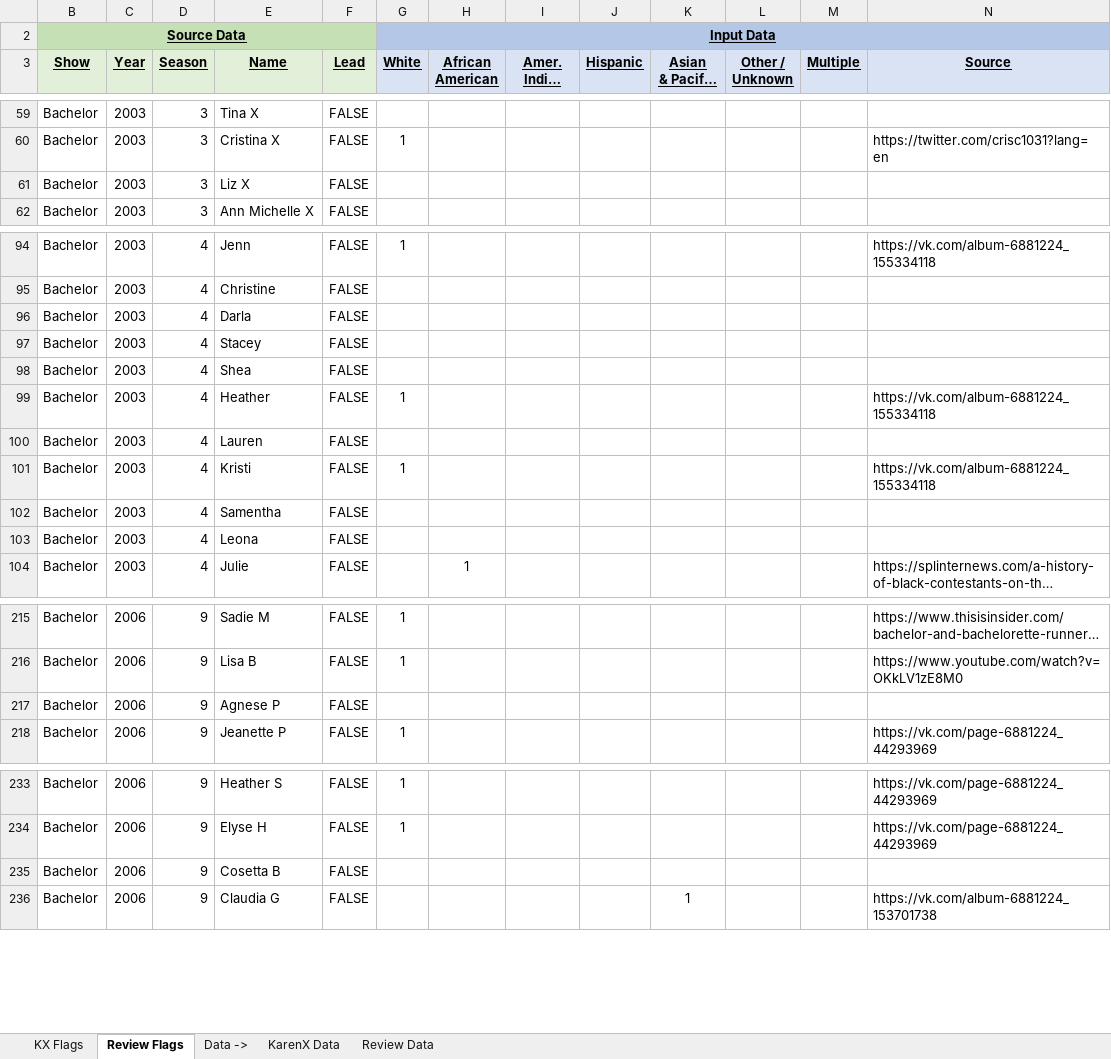
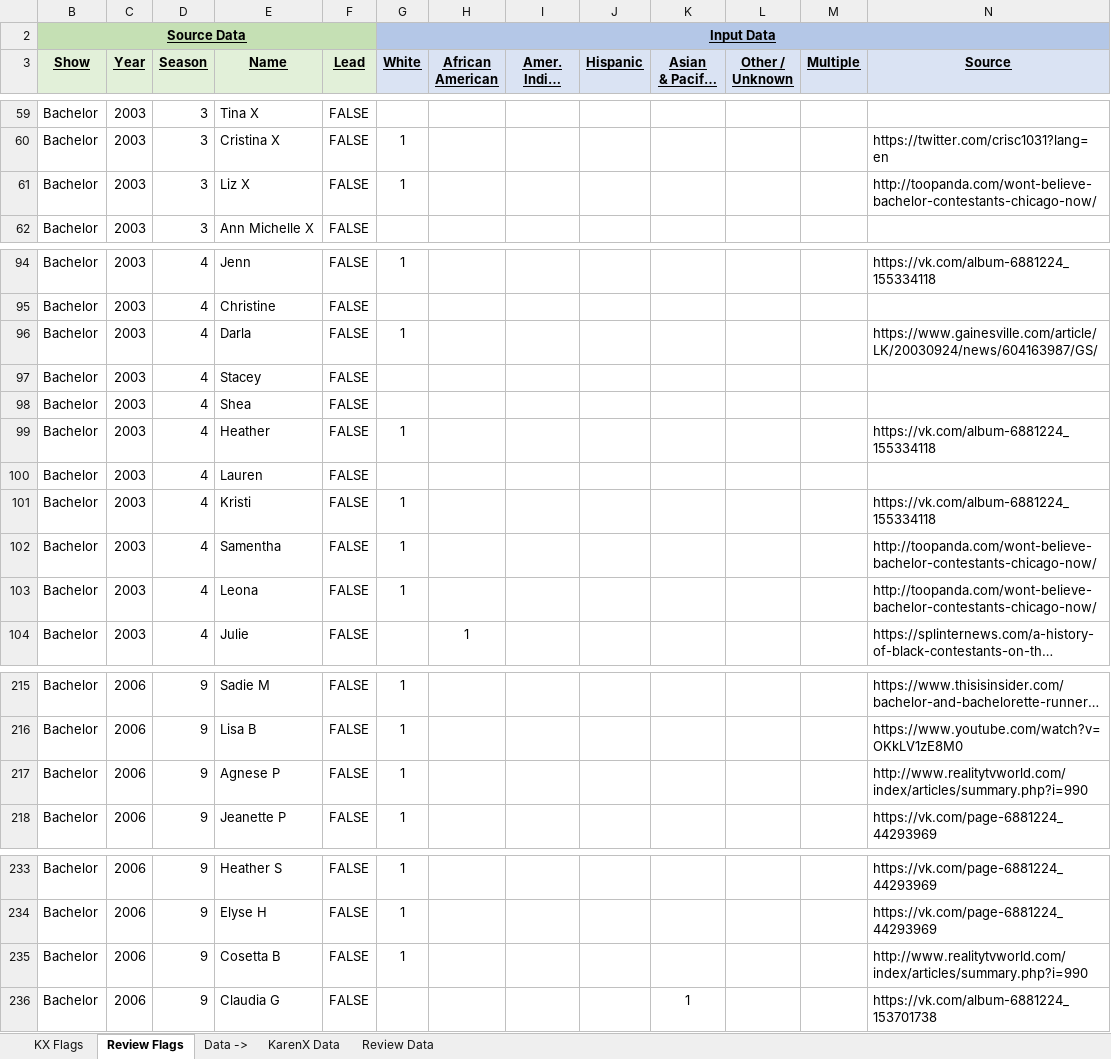
Before and after one commit to angelinahli/bachelorette, an Excel workbook: data/input/poc_categorization.xlsx, sheet Review Flags, drawn as a sheet; only a part is shown, gaps mark what is left out; long unchanged cells end in …; values as stored, in another font and other column widths than the file's, no borders; conditional formats not drawn; the diff covers the shown part only; the diff names each change by its address in the sheet, - before the commit and + after, or states it on an @@ line.

```diff
--- a/data/input/poc_categorization.xlsx (sheet Review Flags)
+++ b/data/input/poc_categorization.xlsx (sheet Review Flags)
-G61 (White): (empty)
+G61 (White): 1
-N61 (Source): (empty)
+N61 (Source): http://toopanda.com/wont-believe-bachelor-contestants-chicago-now/
-G96 (White): (empty)
+G96 (White): 1
-N96 (Source): (empty)
+N96 (Source): https://www.gainesville.com/article/LK/20030924/news/604163987/GS/
-G102:G103 (White): (empty)
+G102:G103 (White): 1
-N102:N103 (Source): (empty)
+N102:N103 (Source): http://toopanda.com/wont-believe-bachelor-contestants-chicago-now/
-G217 (White): (empty)
+G217 (White): 1
-N217 (Source): (empty)
+N217 (Source): http://www.realitytvworld.com/index/articles/summary.php?i=990
-G235 (White): (empty)
+G235 (White): 1
-N235 (Source): (empty)
+N235 (Source): http://www.realitytvworld.com/index/articles/summary.php?i=990
```
Also changed, not shown: 77 edited cells elsewhere in this sheet, sheet KX Flags, 5 other files.
